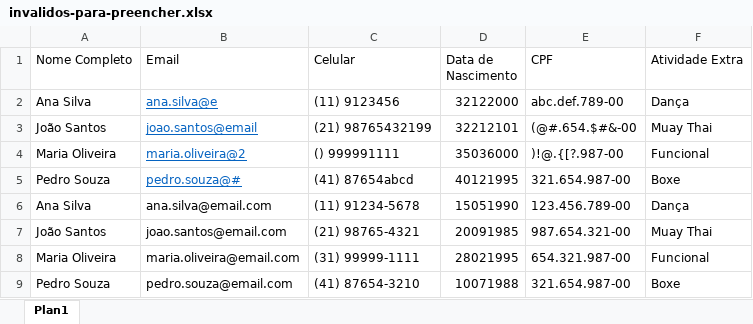
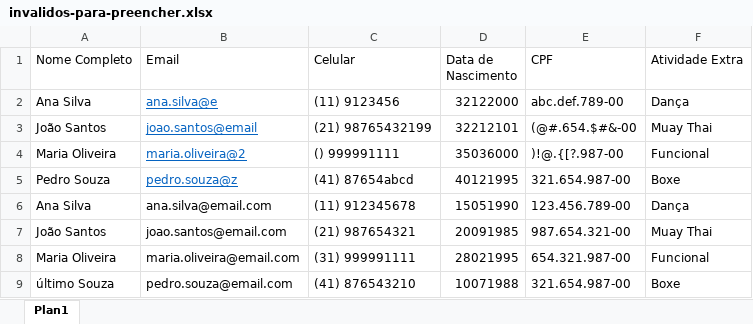
Before and after one commit to Izadora1/Formulario-cadastro, an Excel workbook: invalidos-para-preencher.xlsx, sheet Plan1, drawn as a sheet; values as stored, in another font and other column widths than the file's, no borders; table styles not drawn; the diff names each change by its address in the sheet, - before the commit and + after, or states it on an @@ line.

```diff
--- a/invalidos-para-preencher.xlsx (sheet Plan1)
+++ b/invalidos-para-preencher.xlsx (sheet Plan1)
-B5 (Email): pedro.souza@#
+B5 (Email): pedro.souza@z
-C6 (Celular): (11) 91234-5678
+C6 (Celular): (11) 912345678
-C7 (Celular): (21) 98765-4321
+C7 (Celular): (21) 987654321
-C8 (Celular): (31) 99999-1111
+C8 (Celular): (31) 999991111
-A9 (Nome Completo): Pedro Souza
+A9 (Nome Completo): último Souza
-C9 (Celular): (41) 87654-3210
+C9 (Celular): (41) 876543210
```
Also changed, not shown: 4 other files.
